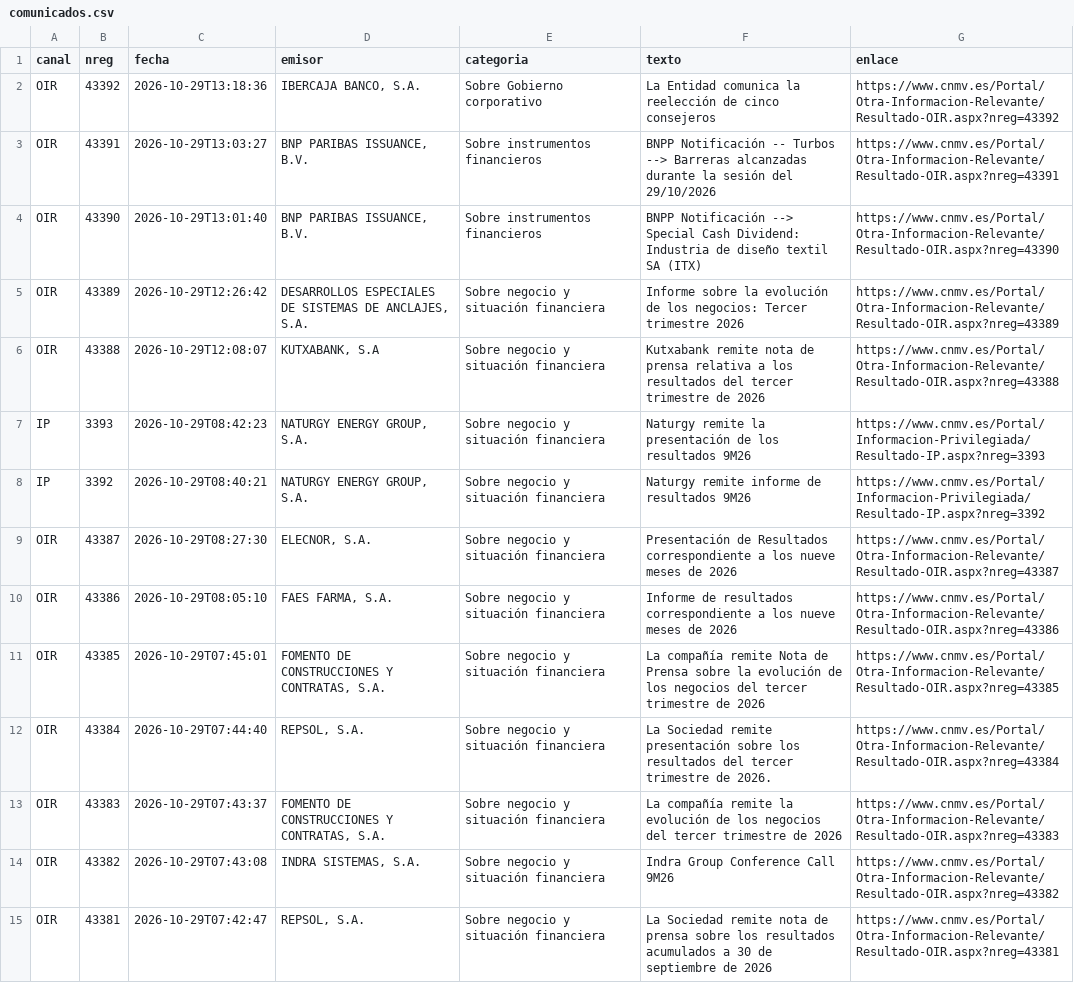
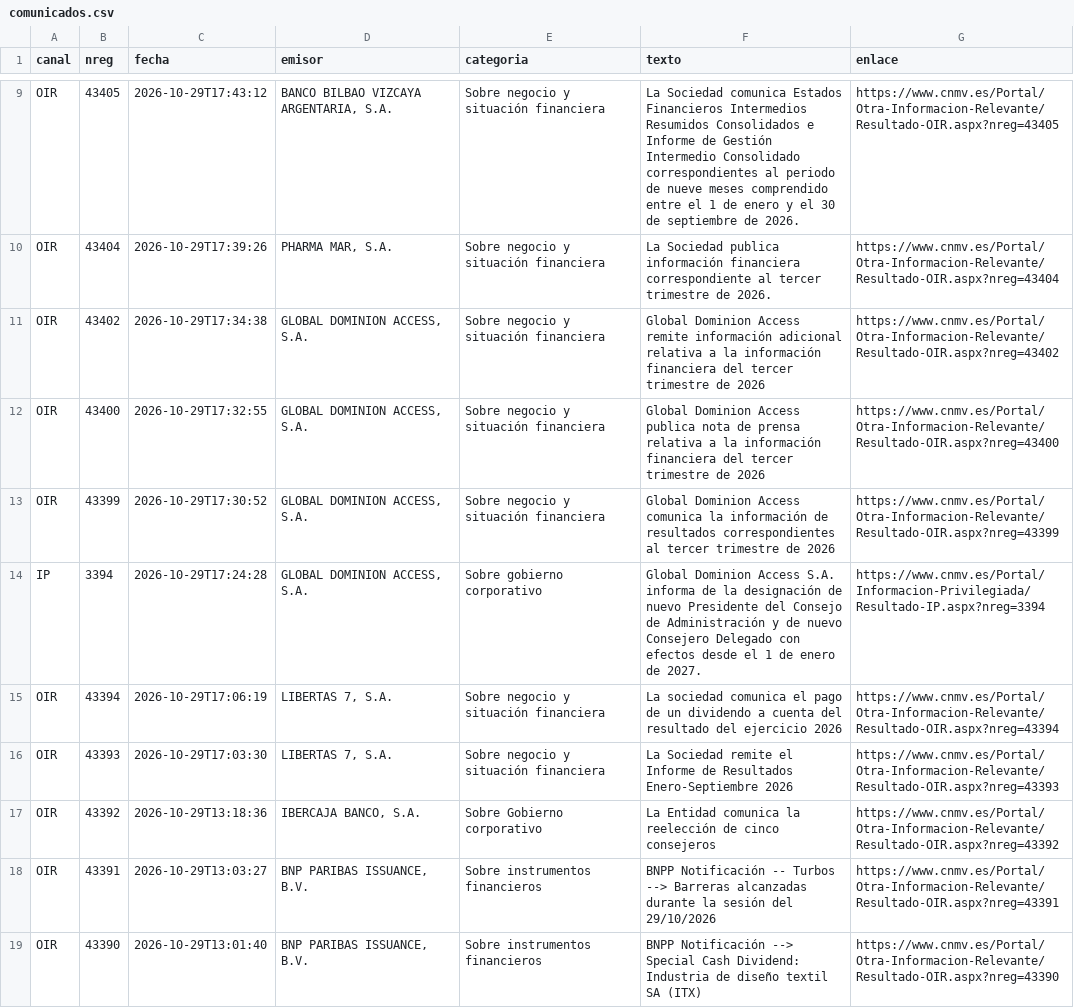
Before and after one commit to elespeculador-datos/ifg, a CSV file: docs/cnmv/datos/comunicados.csv, drawn as a sheet; only a part is shown, gaps mark what is left out; the shorter side is filled out with more unchanged rows; the diff covers the shown part only.

```diff
--- a/docs/cnmv/datos/comunicados.csv
+++ b/docs/cnmv/datos/comunicados.csv
@@ -2 +9,9 @@ canal,nreg,fecha,emisor,categoria,texto,enlace
+OIR,43405,2026-10-29T17:43:12,"BANCO BILBAO VIZCAYA ARGENTARIA, S.A.",Sobre negocio y situación financiera,La Sociedad comunica Estados Financieros Intermedios Resumidos Consolidados e Informe de Gestión Intermedio Consolidado correspondientes al periodo de nueve meses comprendido entre el 1 de enero y el 30 de septiembre de 2026.,https://www.cnmv.es/Portal/Otra-Informacion-Relevante/Resultado-OIR.aspx?nreg=43405
+OIR,43404,2026-10-29T17:39:26,"PHARMA MAR, S.A.",Sobre negocio y situación financiera,La Sociedad publica información financiera correspondiente al tercer trimestre de 2026.,https://www.cnmv.es/Portal/Otra-Informacion-Relevante/Resultado-OIR.aspx?nreg=43404
+OIR,43402,2026-10-29T17:34:38,"GLOBAL DOMINION ACCESS, S.A.",Sobre negocio y situación financiera,Global Dominion Access remite información adicional relativa a la información financiera del tercer trimestre de 2026,https://www.cnmv.es/Portal/Otra-Informacion-Relevante/Resultado-OIR.aspx?nreg=43402
+OIR,43400,2026-10-29T17:32:55,"GLOBAL DOMINION ACCESS, S.A.",Sobre negocio y situación financiera,Global Dominion Access publica nota de prensa relativa a la información financiera del tercer trimestre de 2026,https://www.cnmv.es/Portal/Otra-Informacion-Relevante/Resultado-OIR.aspx?nreg=43400
+OIR,43399,2026-10-29T17:30:52,"GLOBAL DOMINION ACCESS, S.A.",Sobre negocio y situación financiera,Global Dominion Access comunica la información de resultados correspondientes al tercer trimestre de 2026,https://www.cnmv.es/Portal/Otra-Informacion-Relevante/Resultado-OIR.aspx?nreg=43399
+IP,3394,2026-10-29T17:24:28,"GLOBAL DOMINION ACCESS, S.A.",Sobre gobierno corporativo,Global Dominion Access S.A. informa de la designación de nuevo Presidente del Consejo de Administración y de nuevo Consejero Delegado con efectos desde el 1 de enero de 2027.,https://www.cnmv.es/Portal/Informacion-Privilegiada/Resultado-IP.aspx?nreg=3394
+OIR,43394,2026-10-29T17:06:19,"LIBERTAS 7, S.A.",Sobre negocio y situación financiera,La sociedad comunica el pago de un dividendo a cuenta del resultado del ejercicio 2026,https://www.cnmv.es/Portal/Otra-Informacion-Relevante/Resultado-OIR.aspx?nreg=43394
+OIR,43393,2026-10-29T17:03:30,"LIBERTAS 7, S.A.",Sobre negocio y situación financiera,La Sociedad remite el Informe de Resultados Enero-Septiembre 2026,https://www.cnmv.es/Portal/Otra-Informacion-Relevante/Resultado-OIR.aspx?nreg=43393
 OIR,43392,2026-10-29T13:18:36,"IBERCAJA BANCO, S.A.",Sobre Gobierno corporativo,La Entidad comunica la reelección de cinco consejeros,https://www.cnmv.es/Portal/Otra-Informacion-Relevante/Resultado-OIR.aspx?nreg=43392
```
Also changed, not shown: 7 added rows elsewhere in this file, 42 other files.
